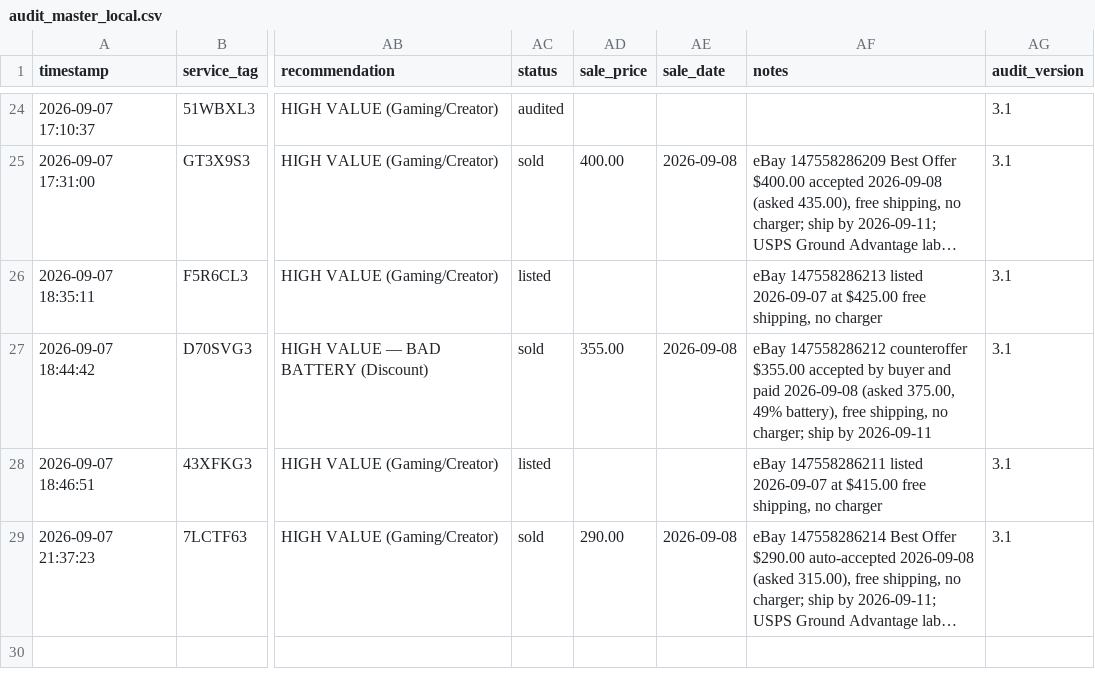
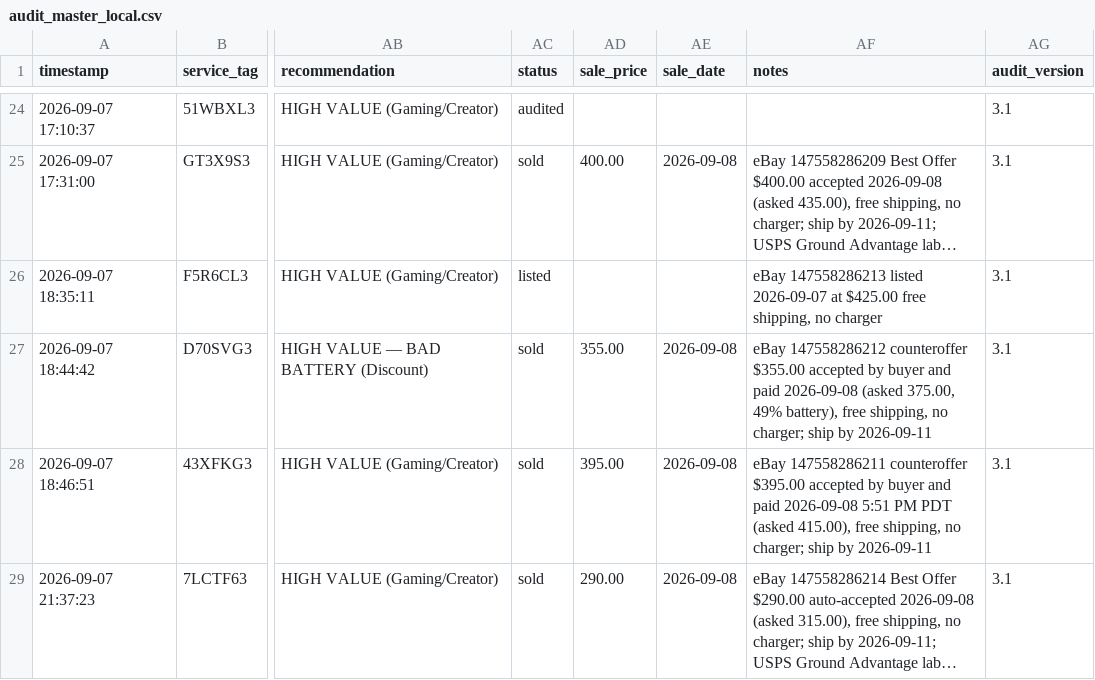
Before and after one commit to fsoriano-sauce/laptop-diagnostic-n-reset, a CSV file: auditor/audit_master_local.csv, drawn as a sheet; only a part is shown, gaps mark what is left out; long unchanged cells end in …; the diff names each change by its address in the sheet, - before the commit and + after, or states it on an @@ line.

```diff
--- a/auditor/audit_master_local.csv
+++ b/auditor/audit_master_local.csv
-AC28 (status): listed
+AC28 (status): sold
-AD28 (sale_price): (empty)
+AD28 (sale_price): 395.00
-AE28 (sale_date): (empty)
+AE28 (sale_date): 2026-09-08
-AF28 (notes): eBay 147558286211 listed 2026-09-07 at $415.00 free shipping, no charger
+AF28 (notes): eBay 147558286211 counteroffer $395.00 accepted by buyer and paid 2026-09-08 5:51 PM PDT (asked 415.00), free shipping, no charger; ship by 2026-09-11
```
Also changed, not shown: auditor/inventory.csv.
